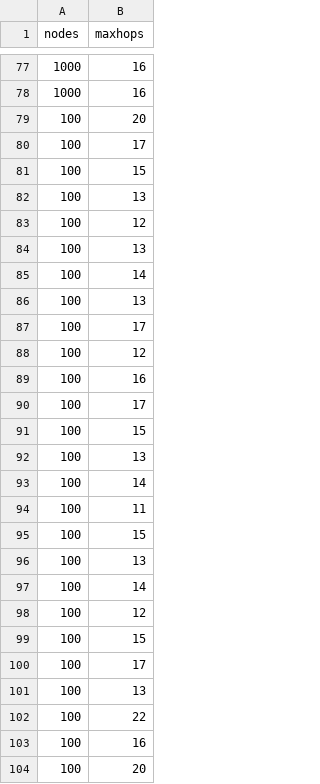
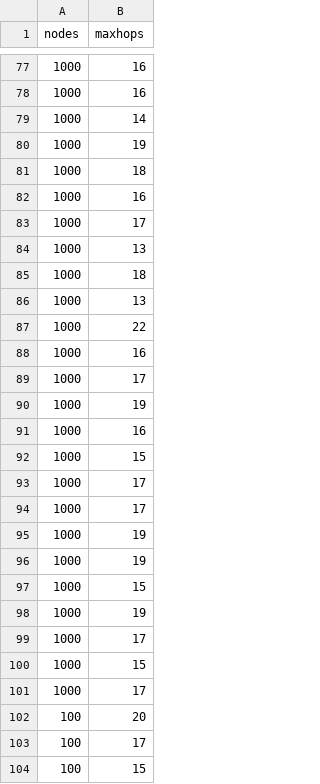
Before and after one commit to tingzhi/GossipApp, a CSV file: marco-results/maxhopsRAW.csv, drawn as a sheet; only a part is shown, gaps mark what is left out; the shorter side is filled out with more unchanged rows; the diff covers the shown part only.

Commit message:
Update csv files
    python analysis/createCSV.py maxhopscmd marco-results/* > marco-results/maxhopsRAW.csv
    python analysis/createCSV.py maxtimecmd marco-results/* > marco-results/maxtimeRAW.csv
    python analysis/createCSV.py avgmsgcmd marco-results/* > marco-results/avgmsgRAW.csv

```diff
--- a/marco-results/maxhopsRAW.csv
+++ b/marco-results/maxhopsRAW.csv
@@ -78,2 +78,25 @@ nodes,maxhops
 1000,16
+1000,14
+1000,19
+1000,18
+1000,16
+1000,17
+1000,13
+1000,18
+1000,13
+1000,22
+1000,16
+1000,17
+1000,19
+1000,16
+1000,15
+1000,17
+1000,17
+1000,19
+1000,19
+1000,15
+1000,19
+1000,17
+1000,15
+1000,17
 100,20
```
Also changed, not shown: 35 added rows elsewhere in this file, marco-results/avgmsgRAW.csv, marco-results/maxtimeRAW.csv.
